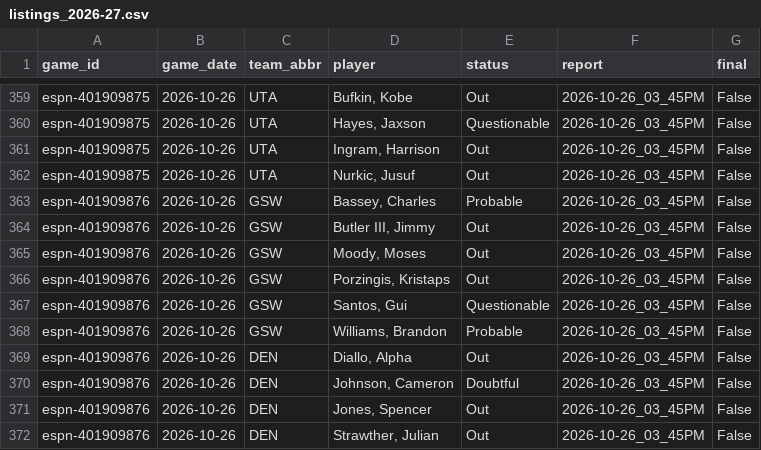
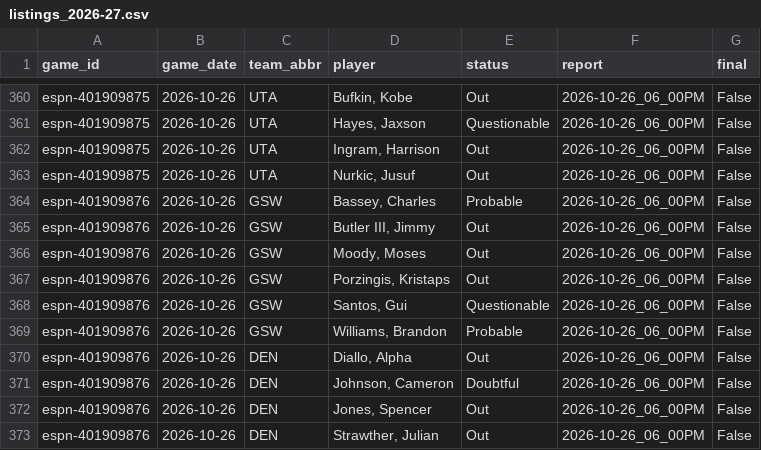
Before and after one commit to z3nsz/nba-prediction, a CSV file: live_state/listings_2026-27.csv, drawn as a sheet; only a part is shown, gaps mark what is left out; addresses are those after the commit; the diff covers the shown part only; the diff names each change by its address in the sheet, - before the commit and + after, or states it on an @@ line.

```diff
--- a/live_state/listings_2026-27.csv
+++ b/live_state/listings_2026-27.csv
-F360:F373 (report): 2026-10-26_03_45PM
+F360:F373 (report): 2026-10-26_06_00PM
```
Also changed, not shown: 1 added row and 72 edited cells elsewhere in this file, live_state/predictions_2026-27.csv, 10 other files.
